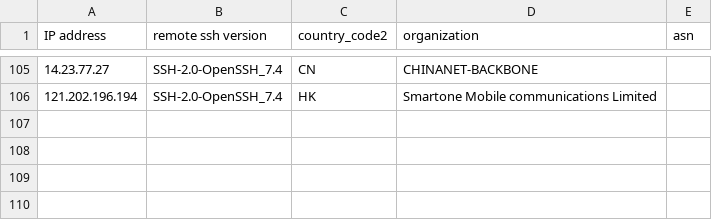
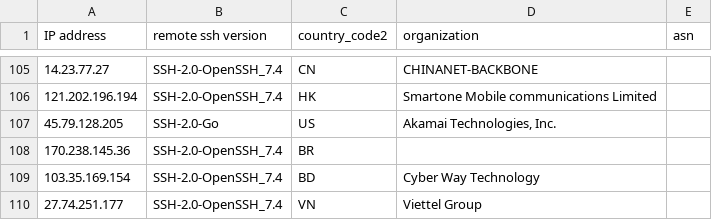
Before and after one commit to euphoria95/cowrie_honeypot_results, a CSV file: 2024-09-14_enrichment.csv, drawn as a sheet; only a part is shown, gaps mark what is left out.

Commit message:
Update enrichment data for 2024-09-14

```diff
--- a/2024-09-14_enrichment.csv
+++ b/2024-09-14_enrichment.csv
@@ -106 +106,5 @@ IP address,remote ssh version,country_code2,organization,asn
 121.202.196.194,SSH-2.0-OpenSSH_7.4,HK,Smartone Mobile communications Limited,
+45.79.128.205,SSH-2.0-Go,US,"Akamai Technologies, Inc.",
+170.238.145.36,SSH-2.0-OpenSSH_7.4,BR,,
+103.35.169.154,SSH-2.0-OpenSSH_7.4,BD,Cyber Way Technology,
+27.74.251.177,SSH-2.0-OpenSSH_7.4,VN,Viettel Group,
```
